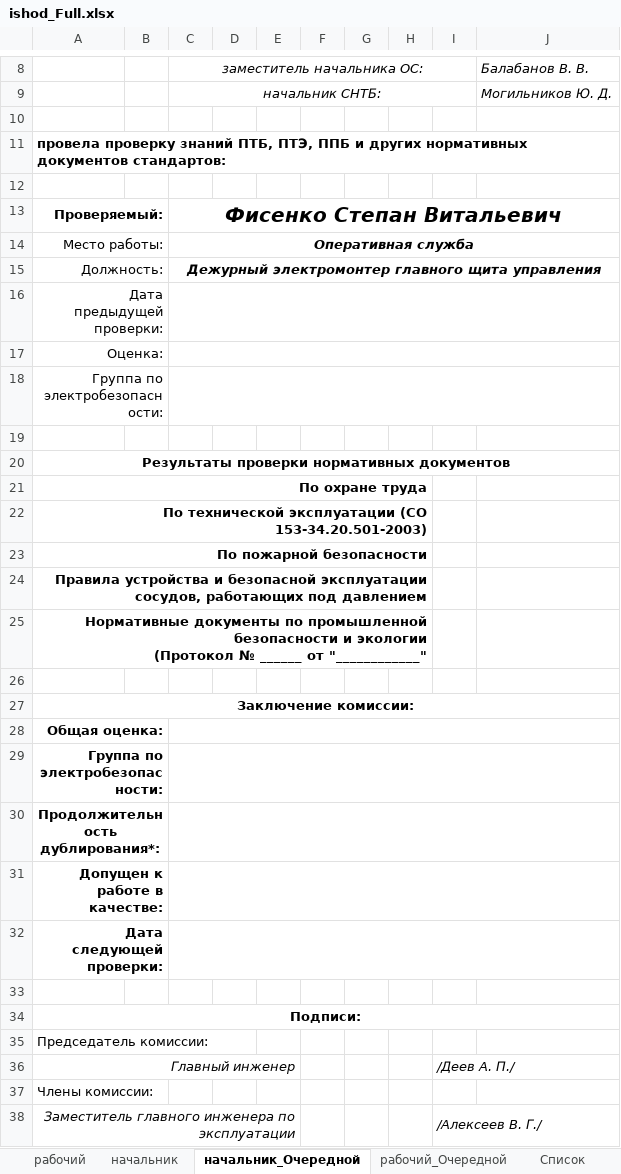
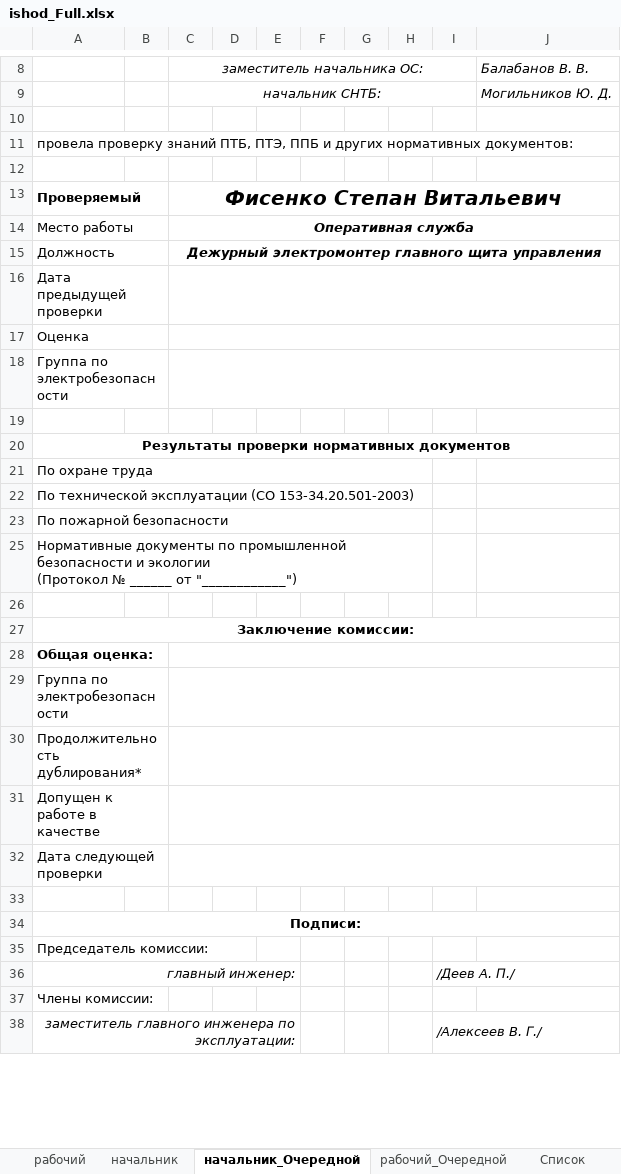
Before and after one commit to rj128x/OFFICE, an Excel workbook: excel/protocol/ishod_Full.xlsx, sheet начальник_Очередной, drawn as a sheet; only a part is shown, gaps mark what is left out; values as stored, in another font and other column widths than the file's, no borders; removed rows and columns are numbered as before the commit, all else as after; ↵ is a line break in a cell; the diff covers the shown part only; the diff names each change by its address in the sheet, - before the commit and + after, or states it on an @@ line.

```diff
--- a/excel/protocol/ishod_Full.xlsx (sheet начальник_Очередной)
+++ b/excel/protocol/ishod_Full.xlsx (sheet начальник_Очередной)
-A11: …других нормативных документов стандартов:
+A11: …других нормативных документов:
-A11 bold: on
+A11 bold: off
-A13: Проверяемый:
+A13: Проверяемый
-A13:A18 alignment: right
+A13:A18 alignment: left
-A14: Место работы:
+A14: Место работы
-A15: Должность:
+A15: Должность
-A16: Дата предыдущей проверки:
+A16: Дата предыдущей проверки
-A17: Оценка:
+A17: Оценка
-A18: Группа по электробезопасности:
+A18: Группа по электробезопасности
@@ A21:A23 bold: on → off, alignment: right → left @@
-A25: Правила устройства и безопасной эксплуатации сосудов, работающих под давлением
+A25: Нормативные документы по промышленной безопасности и экологии ↵ (Протокол № ______ от "____________")
@@ A25 bold: on → off, alignment: right → left @@
-row 25: Нормативные документы по промышленной безопасности и экологии ↵ (Протокол № ______ от "____________"
-A28:A29 alignment: right
+A28:A29 alignment: left
-A29: Группа по электробезопасности:
+A29: Группа по электробезопасности
-A29:A32 bold: on
+A29:A32 bold: off
-A30: Продолжительность дублирования*:
+A30: Продолжительность дублирования*
-A30 alignment: center
+A30 alignment: left
-A31: Допущен к работе в качестве:
+A31: Допущен к работе в качестве
-A31:A32 alignment: right
+A31:A32 alignment: left
-A32: Дата следующей проверки:
+A32: Дата следующей проверки
-A36: Главный инженер
+A36: главный инженер:
-A38: Заместитель главного инженера по эксплуатации
+A38: заместитель главного инженера по эксплуатации:
```
Also changed, not shown: 1 added row, 1 removed row and 4 edited cells elsewhere in this sheet, sheet рабочий_Очередной, sheet Список, formulas that keep their value, 8 other files.
